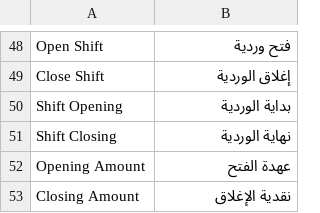
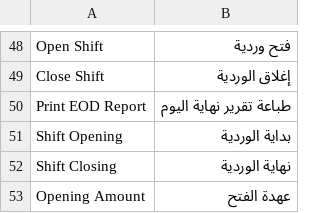
Before and after one commit to BrainWise-DEV/POSNext, a CSV file: pos_next/translations/ar.csv, drawn as a sheet; only a part is shown, gaps mark what is left out; the shorter side is filled out with more unchanged rows.

Commit message:
feat(translations): add "Print EOD Report" translations for Arabic, Indonesian, and Portuguese (Brazil)

```diff
--- a/pos_next/translations/ar.csv
+++ b/pos_next/translations/ar.csv
@@ -49,2 +49,3 @@
 "Close Shift","إغلاق الوردية",""
+"Print EOD Report","طباعة تقرير نهاية اليوم",""
 "Shift Opening","بداية الوردية",""
```
Also changed, not shown: 2 other files.
